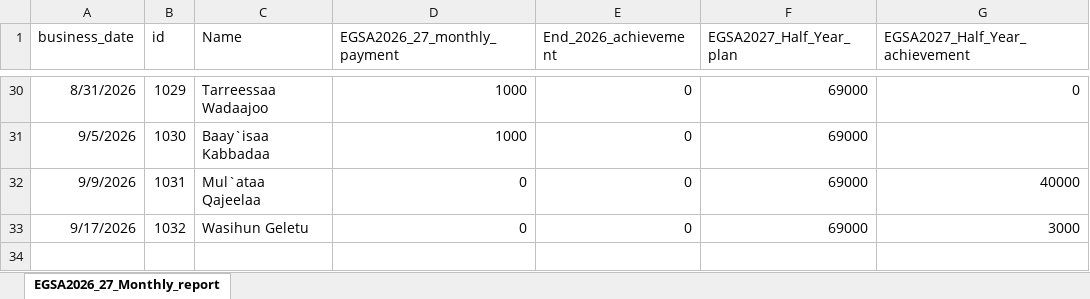
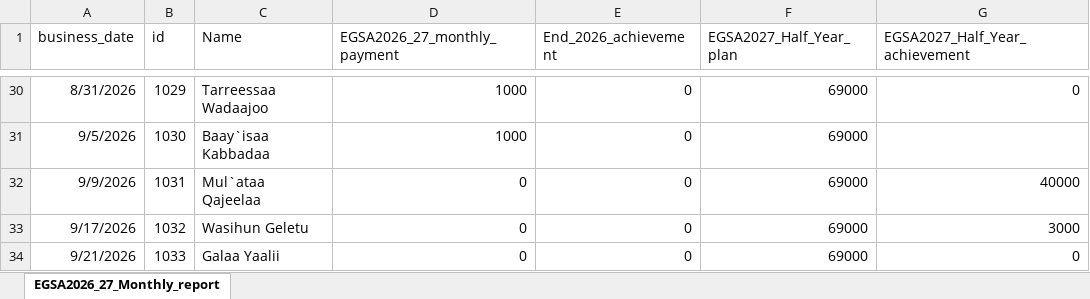
Before and after one commit to Walfaanaa/monthly-report, an Excel workbook: EGSA2026_27_Monthly_report.xlsx, sheet EGSA2026_27_Monthly_report, drawn as a sheet; only a part is shown, gaps mark what is left out; values as stored, in another font and other column widths than the file's, no borders; the diff names each change by its address in the sheet, - before the commit and + after, or states it on an @@ line.

Commit message:
Add files via upload

```diff
--- a/EGSA2026_27_Monthly_report.xlsx (sheet EGSA2026_27_Monthly_report)
+++ b/EGSA2026_27_Monthly_report.xlsx (sheet EGSA2026_27_Monthly_report)
+row 34: 9/21/2026 | 1033 | Galaa Yaalii | 0 | 0 | 69000 | 0
```
